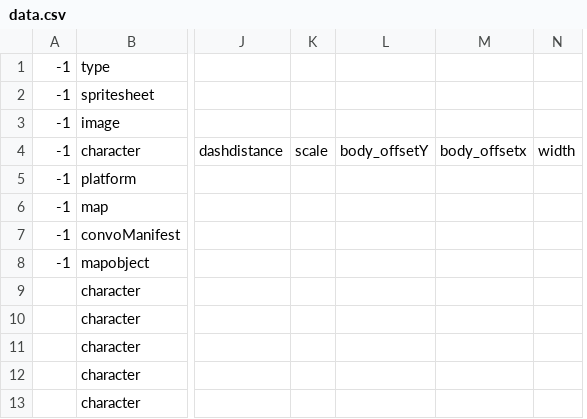
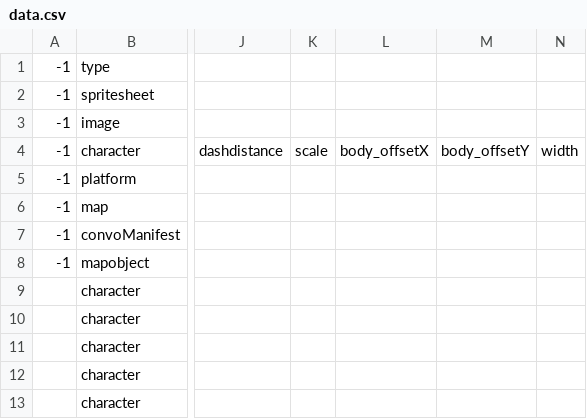
Before and after one commit to miker2049/joegame, a CSV file: assets/data.csv, drawn as a sheet; only a part is shown, gaps mark what is left out; removed rows and columns are numbered as before the commit, all else as after; the diff names each change by its address in the sheet, - before the commit and + after, or states it on an @@ line.

Commit message:
Assets: csv mixup with char bodies

```diff
--- a/assets/data.csv
+++ b/assets/data.csv
+column L, row 4: body_offsetX
-column M, row 4: body_offsetx
```
